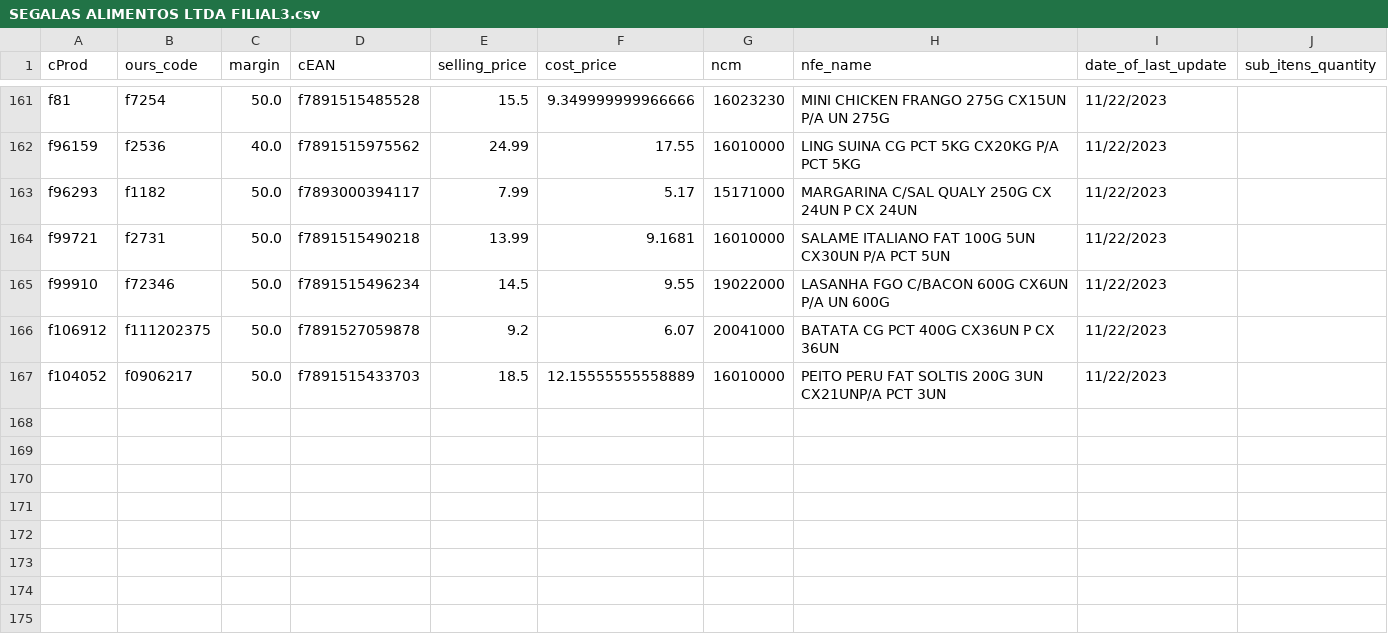
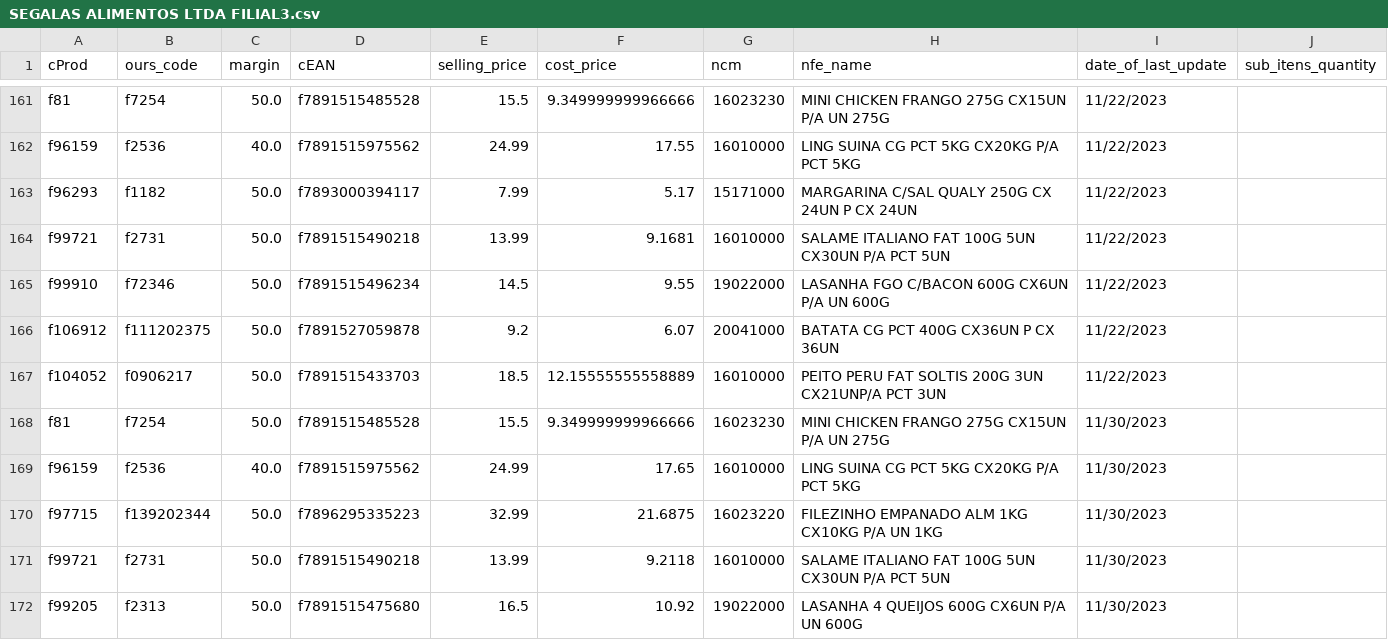
Before and after one commit to I3run01/bot-update-price-python, a CSV file: database/SEGALAS ALIMENTOS LTDA FILIAL3.csv, drawn as a sheet; only a part is shown, gaps mark what is left out; the diff names each change by its address in the sheet, - before the commit and + after, or states it on an @@ line.

Commit message:
new prods

```diff
--- a/database/SEGALAS ALIMENTOS LTDA FILIAL3.csv
+++ b/database/SEGALAS ALIMENTOS LTDA FILIAL3.csv
+row 168: f81 | f7254 | 50.0 | f7891515485528 | 15.5 | 9.349999999966666 | 16023230 | MINI CHICKEN FRANGO 275G CX15UN P/A UN 275G | 11/30/2023
+row 169: f96159 | f2536 | 40.0 | f7891515975562 | 24.99 | 17.65 | 16010000 | LING SUINA CG PCT 5KG CX20KG P/A PCT 5KG | 11/30/2023
+row 170: f97715 | f139202344 | 50.0 | f7896295335223 | 32.99 | 21.6875 | 16023220 | FILEZINHO EMPANADO ALM 1KG CX10KG P/A UN 1KG | 11/30/2023
+row 171: f99721 | f2731 | 50.0 | f7891515490218 | 13.99 | 9.2118 | 16010000 | SALAME ITALIANO FAT 100G 5UN CX30UN P/A PCT 5UN | 11/30/2023
+row 172: f99205 | f2313 | 50.0 | f7891515475680 | 16.5 | 10.92 | 19022000 | LASANHA 4 QUEIJOS 600G CX6UN P/A UN 600G | 11/30/2023
```
Also changed, not shown: 2 other files.
